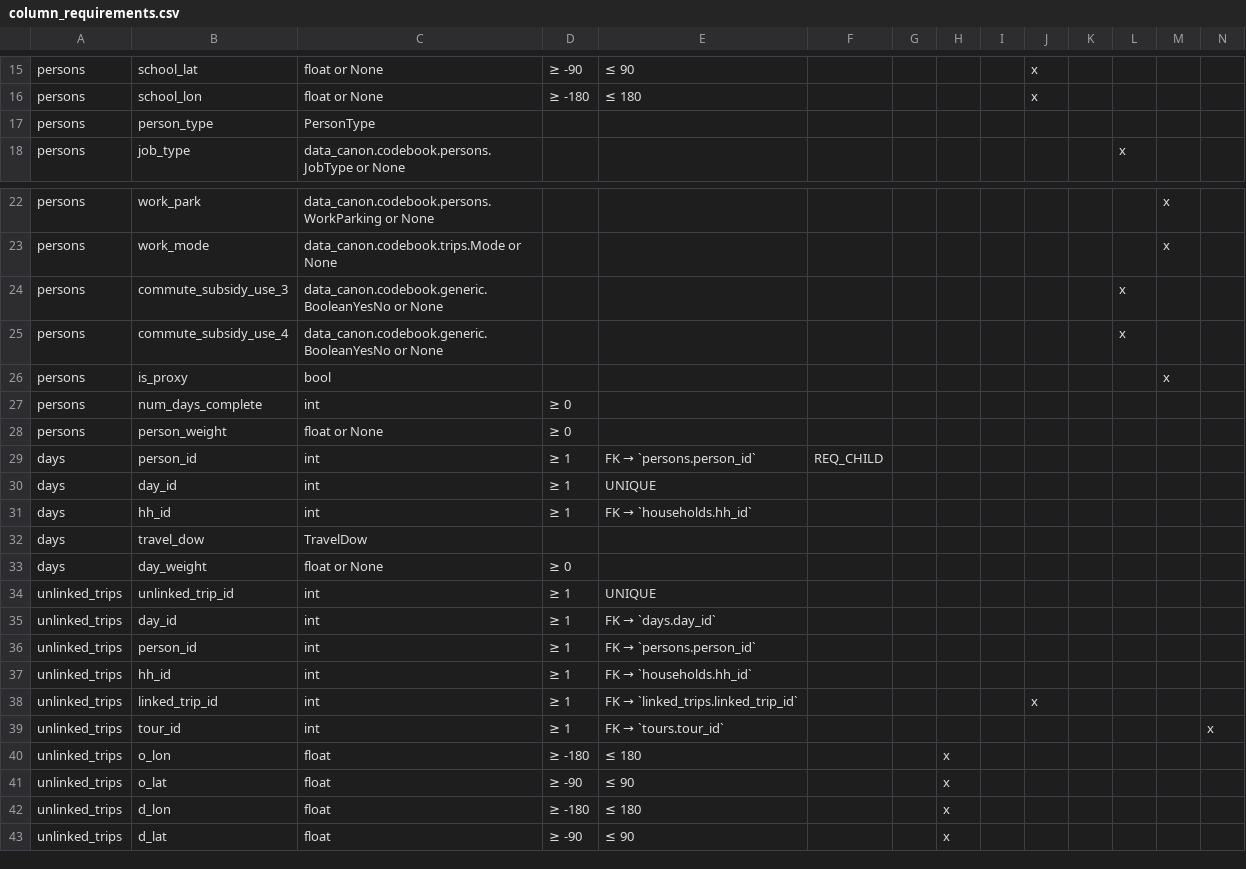
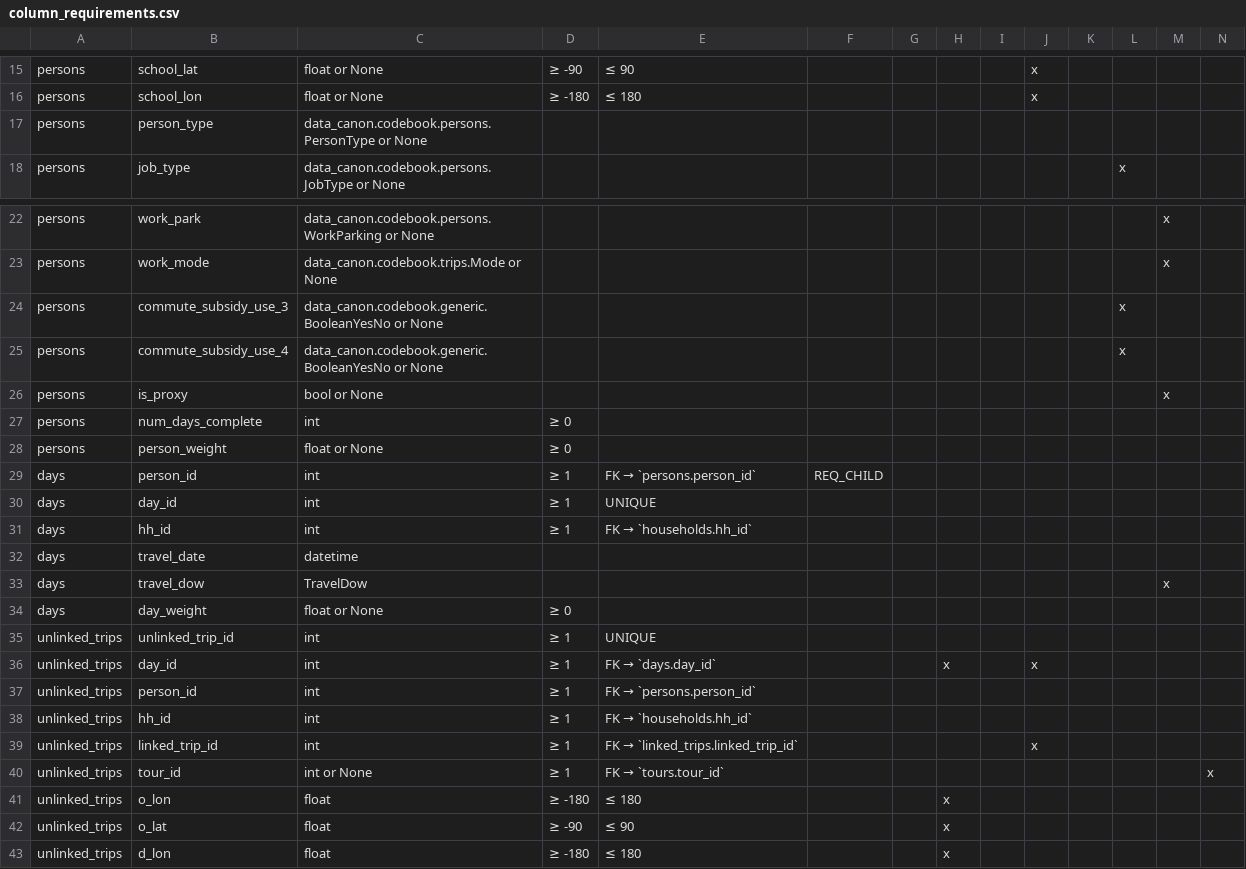
Before and after one commit to ZephyrTransport/travel-diary-survey-tools, a CSV file: docs/column_requirements.csv, drawn as a sheet; only a part is shown, gaps mark what is left out; the shorter side is filled out with more unchanged rows.

```diff
--- a/docs/column_requirements.csv
+++ b/docs/column_requirements.csv
@@ -16,3 +16,3 @@ persons,school_lat,float or None,≥ -90, ≤ 90,,,,,x,,,,,
 persons,school_lon,float or None,≥ -180, ≤ 180,,,,,x,,,,,
-persons,person_type,PersonType,,,,,,,,,,,
+persons,person_type,data_canon.codebook.persons.PersonType or None,,,,,,,,,,,
 persons,job_type,data_canon.codebook.persons.JobType or None,,,,,,,,,x,,
@@ -25,3 +25,3 @@ persons,commute_subsidy_use_3,data_canon.codebook.generic.BooleanYesNo or None,,
 persons,commute_subsidy_use_4,data_canon.codebook.generic.BooleanYesNo or None,,,,,,,,,x,,
-persons,is_proxy,bool,,,,,,,,,,x,
+persons,is_proxy,bool or None,,,,,,,,,,x,
 persons,num_days_complete,int,≥ 0,,,,,,,,,,
@@ -31,6 +31,7 @@ days,day_id,int,≥ 1, UNIQUE,,,,,,,,,,
 days,hh_id,int,≥ 1, FK → `households.hh_id`,,,,,,,,,,
-days,travel_dow,TravelDow,,,,,,,,,,,
+days,travel_date,datetime,,,,,,,,,,,
+days,travel_dow,TravelDow,,,,,,,,,,x,
 days,day_weight,float or None,≥ 0,,,,,,,,,,
 unlinked_trips,unlinked_trip_id,int,≥ 1, UNIQUE,,,,,,,,,,
-unlinked_trips,day_id,int,≥ 1, FK → `days.day_id`,,,,,,,,,,
+unlinked_trips,day_id,int,≥ 1, FK → `days.day_id`,,,x,,x,,,,,
 unlinked_trips,person_id,int,≥ 1, FK → `persons.person_id`,,,,,,,,,,
@@ -38,3 +39,3 @@ unlinked_trips,hh_id,int,≥ 1, FK → `households.hh_id`,,,,,,,,,,
 unlinked_trips,linked_trip_id,int,≥ 1, FK → `linked_trips.linked_trip_id`,,,,,x,,,,,
-unlinked_trips,tour_id,int,≥ 1, FK → `tours.tour_id`,,,,,,,,,x,
+unlinked_trips,tour_id,int or None,≥ 1, FK → `tours.tour_id`,,,,,,,,,x,
 unlinked_trips,o_lon,float,≥ -180, ≤ 180,,,x,,,,,,,
```
Also changed, not shown: 19 other files.
